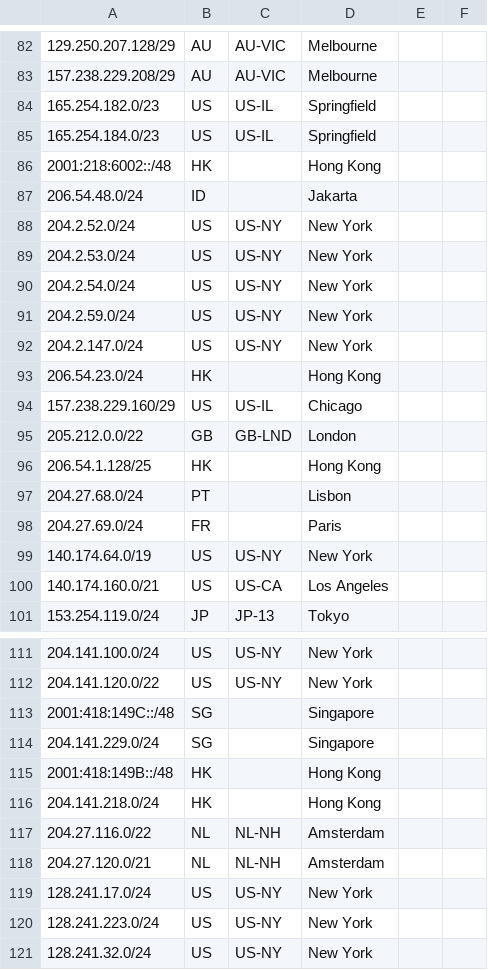
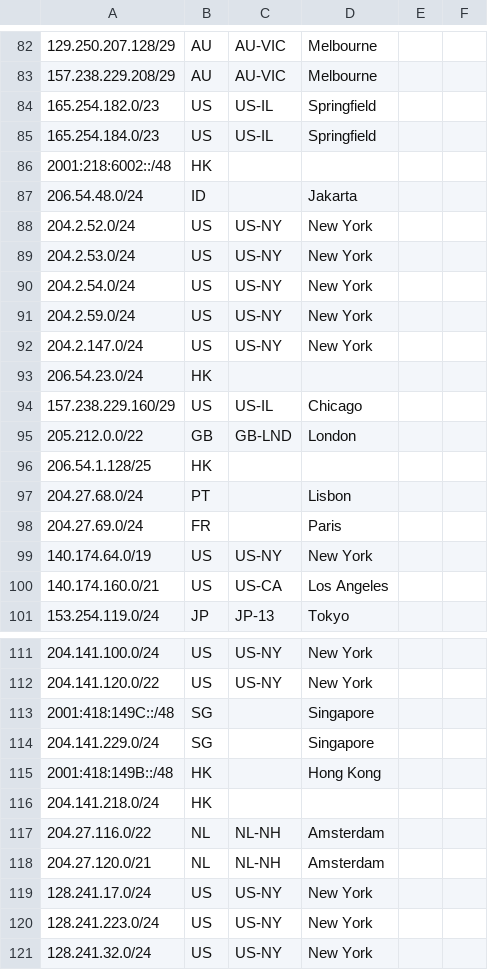
Before and after one commit to nttgin/geofeeds, a CSV file: geofeeds.csv, drawn as a sheet; only a part is shown, gaps mark what is left out; the diff names each change by its address in the sheet, - before the commit and + after, or states it on an @@ line.

Commit message:
Update geofeeds.csv

```diff
--- a/geofeeds.csv
+++ b/geofeeds.csv
-D86: Hong Kong
+D86: (empty)
-D93: Hong Kong
+D93: (empty)
-D96: Hong Kong
+D96: (empty)
-D116: Hong Kong
+D116: (empty)
```
